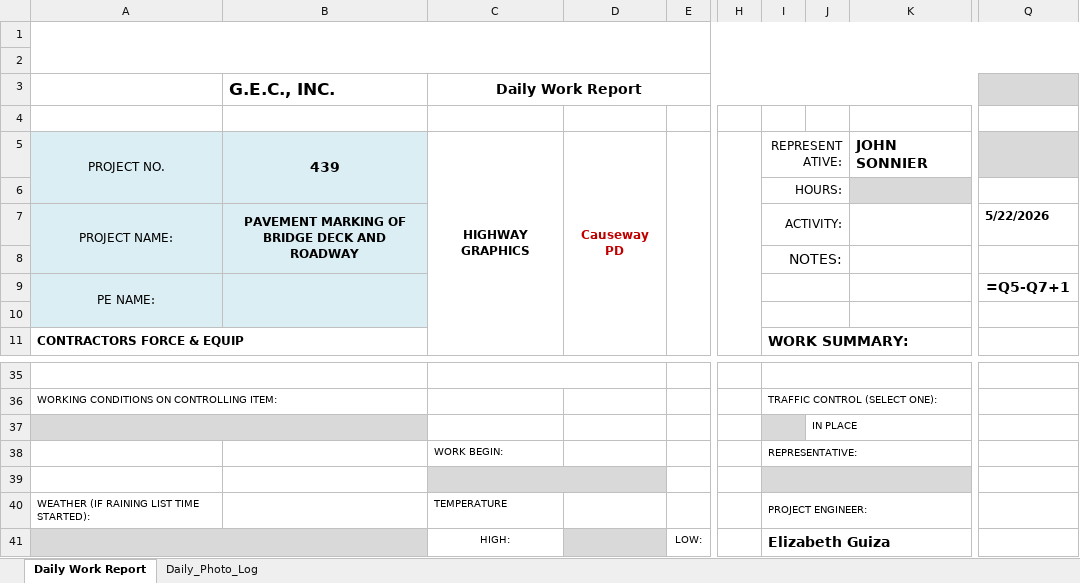
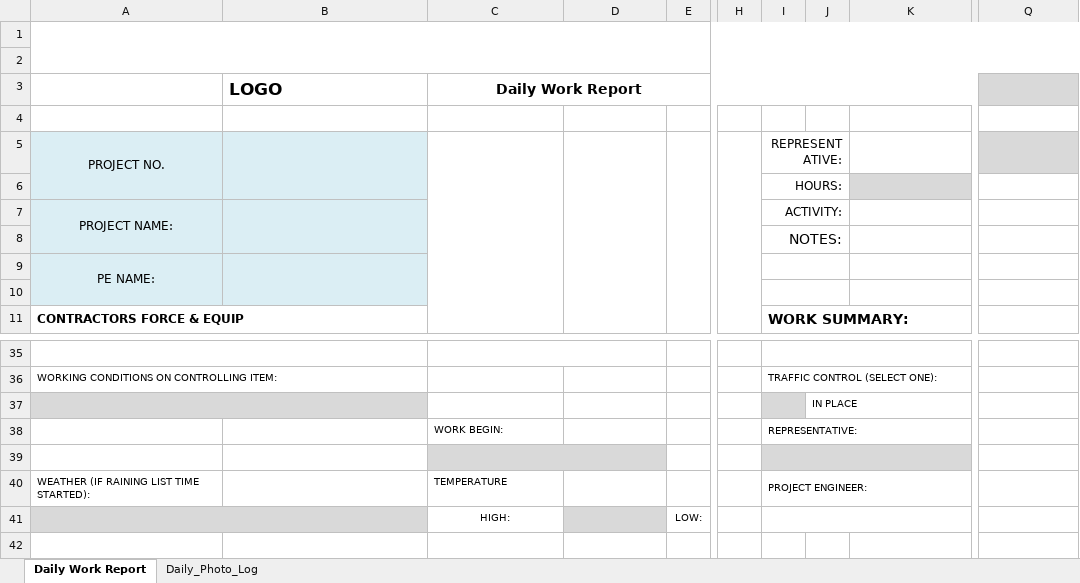
Before and after one commit to Dispatcher21/Daily-Report, an Excel workbook: template/daily-work-report-template.xlsx, sheet Daily Work Report, drawn as a sheet; only a part is shown, gaps mark what is left out; values as stored, in another font and other column widths than the file's, no borders; formulas without a stored value are shown as written; the diff names each change by its address in the sheet, - before the commit and + after, or states it on an @@ line.

```diff
--- a/template/daily-work-report-template.xlsx (sheet Daily Work Report)
+++ b/template/daily-work-report-template.xlsx (sheet Daily Work Report)
-B3: G.E.C., INC.
+B3: LOGO
-B5 (LOGO): 439
+B5 (LOGO): (empty)
-C5 (Daily Work Report): HIGHWAY GRAPHICS
+C5 (Daily Work Report): (empty)
-D5: Causeway PD
+D5: (empty)
-K5: JOHN SONNIER
+K5: (empty)
-B7 (LOGO): PAVEMENT MARKING OF BRIDGE DECK AND ROADWAY
+B7 (LOGO): (empty)
-Q7: 5/22/2026
+Q7: (empty)
-Q9: =Q5-Q7+1
+Q9: (empty)
-I41: Elizabeth Guiza
+I41: (empty)
```
Also changed, not shown: sheet Daily_Photo_Log, 8 other files.
